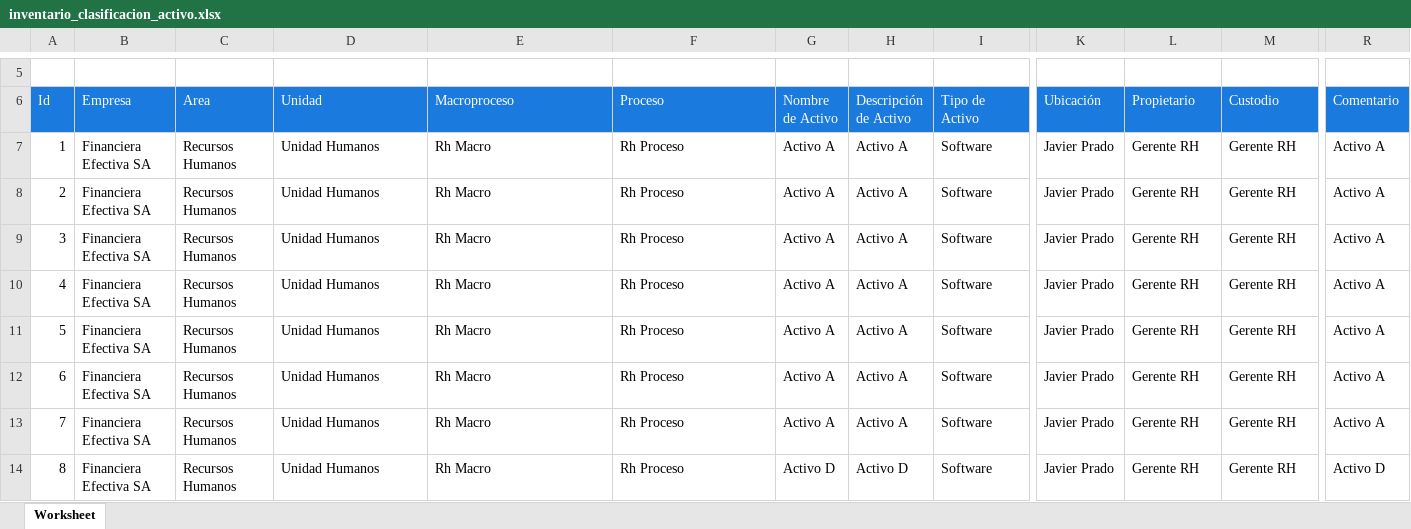
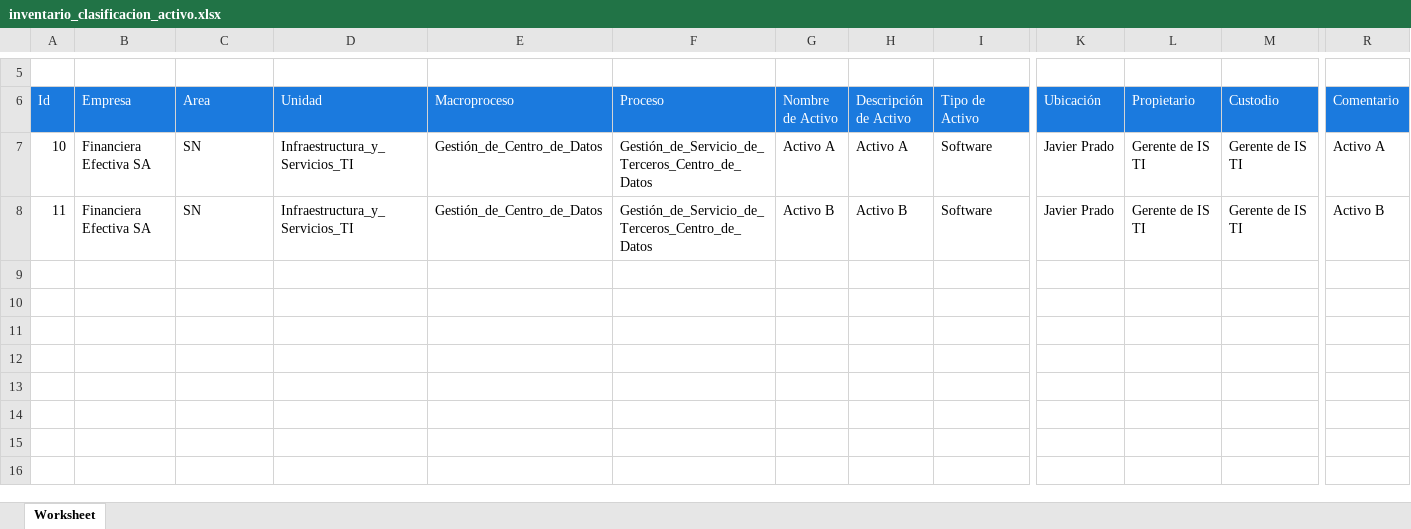
Before and after one commit to rakionfull/frontEfectivaV2, an Excel workbook: inventario_clasificacion_activo.xlsx, sheet Worksheet, drawn as a sheet; only a part is shown, gaps mark what is left out; values as stored, in another font and other column widths than the file's, no borders; rows hold the shown columns only; the diff names each change by its address in the sheet, - before the commit and + after, or states it on an @@ line.

```diff
--- a/inventario_clasificacion_activo.xlsx (sheet Worksheet)
+++ b/inventario_clasificacion_activo.xlsx (sheet Worksheet)
-A7 (Id): 1
+A7 (Id): 10
-C7:C8 (Area): Recursos Humanos
+C7:C8 (Area): SN
-D7:D8 (Unidad): Unidad Humanos
+D7:D8 (Unidad): Infraestructura_y_Servicios_TI
-E7:E8 (Macroproceso): Rh Macro
+E7:E8 (Macroproceso): Gestión_de_Centro_de_Datos
-F7:F8 (Proceso): Rh Proceso
+F7:F8 (Proceso): Gestión_de_Servicio_de_Terceros_Centro_de_Datos
-L7:L8 (Propietario): Gerente RH
+L7:L8 (Propietario): Gerente de IS TI
-M7:M8 (Custodio): Gerente RH
+M7:M8 (Custodio): Gerente de IS TI
-A8 (Id): 2
+A8 (Id): 11
-G8 (Nombre de Activo): Activo A
+G8 (Nombre de Activo): Activo B
-H8 (Descripción de Activo): Activo A
+H8 (Descripción de Activo): Activo B
-R8 (Comentario): Activo A
+R8 (Comentario): Activo B
-row 9: 3 | Financiera Efectiva SA | Recursos Humanos | Unidad Humanos | Rh Macro | Rh Proceso | Activo A | Activo A | Software | Javier Prado | Gerente RH | Gerente RH | Activo A
-row 10: 4 | Financiera Efectiva SA | Recursos Humanos | Unidad Humanos | Rh Macro | Rh Proceso | Activo A | Activo A | Software | Javier Prado | Gerente RH | Gerente RH | Activo A
-row 11: 5 | Financiera Efectiva SA | Recursos Humanos | Unidad Humanos | Rh Macro | Rh Proceso | Activo A | Activo A | Software | Javier Prado | Gerente RH | Gerente RH | Activo A
-row 12: 6 | Financiera Efectiva SA | Recursos Humanos | Unidad Humanos | Rh Macro | Rh Proceso | Activo A | Activo A | Software | Javier Prado | Gerente RH | Gerente RH | Activo A
-row 13: 7 | Financiera Efectiva SA | Recursos Humanos | Unidad Humanos | Rh Macro | Rh Proceso | Activo A | Activo A | Software | Javier Prado | Gerente RH | Gerente RH | Activo A
-row 14: 8 | Financiera Efectiva SA | Recursos Humanos | Unidad Humanos | Rh Macro | Rh Proceso | Activo D | Activo D | Software | Javier Prado | Gerente RH | Gerente RH | Activo D
```
Also changed, not shown: evaluacion_riesgo.xlsx, evaluacion_riesgo_historial.xlsx, 55 other files.
